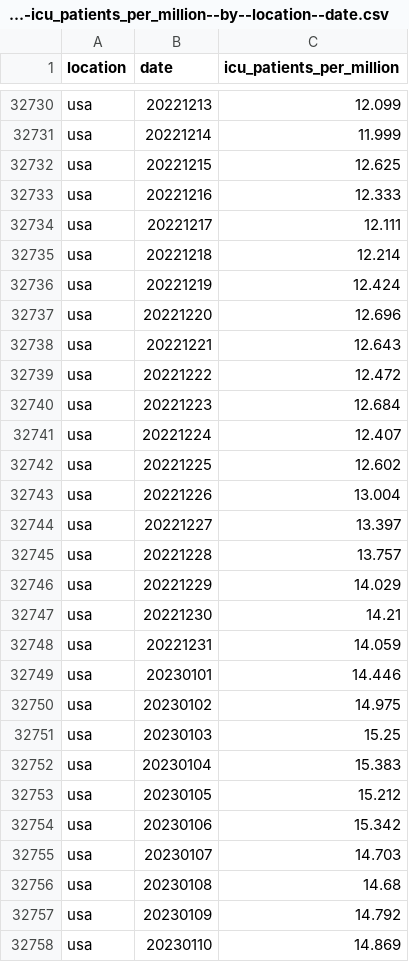
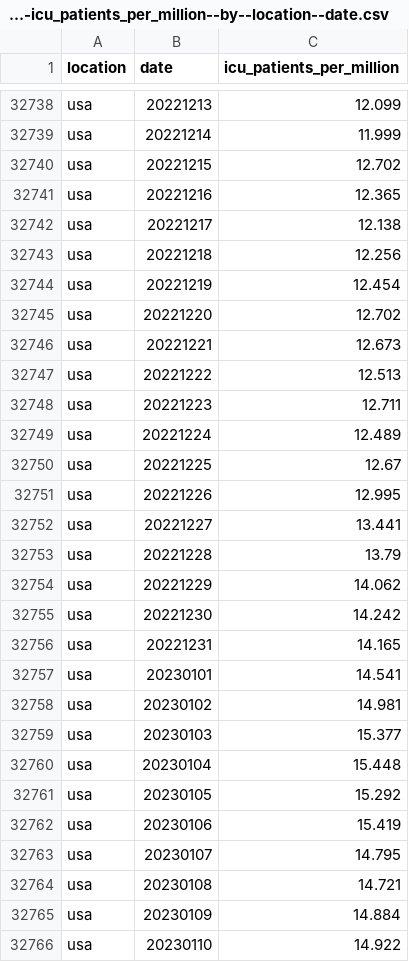
Before and after one commit to open-numbers/ddf--owid--covid_19, a CSV file: ddf--datapoints--icu_patients_per_million--by--location--date.csv, drawn as a sheet; only a part is shown, gaps mark what is left out; the diff covers the shown part only.

```diff
--- a/ddf--datapoints--icu_patients_per_million--by--location--date.csv
+++ b/ddf--datapoints--icu_patients_per_million--by--location--date.csv
@@ -32731,28 +32739,28 @@ usa,20221213,12.099
 usa,20221214,11.999
-usa,20221215,12.625
-usa,20221216,12.333
-usa,20221217,12.111
-usa,20221218,12.214
-usa,20221219,12.424
-usa,20221220,12.696
-usa,20221221,12.643
-usa,20221222,12.472
-usa,20221223,12.684
-usa,20221224,12.407
-usa,20221225,12.602
-usa,20221226,13.004
-usa,20221227,13.397
-usa,20221228,13.757
-usa,20221229,14.029
-usa,20221230,14.21
-usa,20221231,14.059
-usa,20230101,14.446
-usa,20230102,14.975
-usa,20230103,15.25
-usa,20230104,15.383
-usa,20230105,15.212
-usa,20230106,15.342
-usa,20230107,14.703
-usa,20230108,14.68
-usa,20230109,14.792
-usa,20230110,14.869
+usa,20221215,12.702
+usa,20221216,12.365
+usa,20221217,12.138
+usa,20221218,12.256
+usa,20221219,12.454
+usa,20221220,12.702
+usa,20221221,12.673
+usa,20221222,12.513
+usa,20221223,12.711
+usa,20221224,12.489
+usa,20221225,12.67
+usa,20221226,12.995
+usa,20221227,13.441
+usa,20221228,13.79
+usa,20221229,14.062
+usa,20221230,14.242
+usa,20221231,14.165
+usa,20230101,14.541
+usa,20230102,14.981
+usa,20230103,15.377
+usa,20230104,15.448
+usa,20230105,15.292
+usa,20230106,15.419
+usa,20230107,14.795
+usa,20230108,14.721
+usa,20230109,14.884
+usa,20230110,14.922
```
Also changed, not shown: 9 added rows and 14 edited cells elsewhere in this file, ddf--datapoints--total_boosters--by--location--date.csv, ddf--datapoints--total_boosters_per_hundred--by--location--date.csv, 34 other files.
